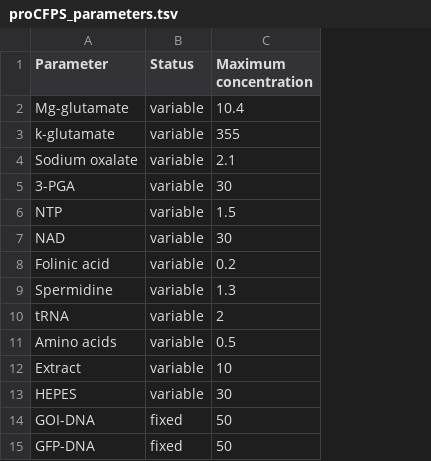
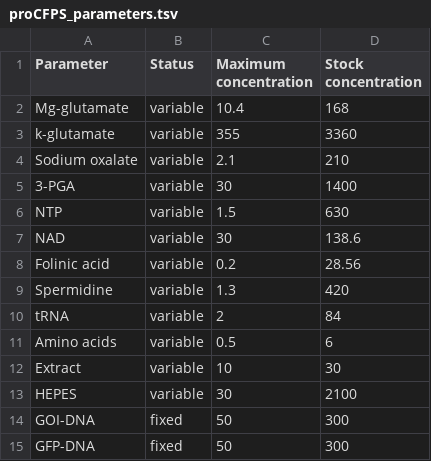
Before and after one commit to brsynth/icfree-ml, a TSV file: process_initialization/data/input/tsv/proCFPS_parameters.tsv, drawn as a sheet; the diff names each change by its address in the sheet, - before the commit and + after, or states it on an @@ line.

Commit message:
Update proCFPS_parameters.tsv
Add 'Stock concentrations' feature

```diff
--- a/process_initialization/data/input/tsv/proCFPS_parameters.tsv
+++ b/process_initialization/data/input/tsv/proCFPS_parameters.tsv
+column D (Stock concentration), rows 2-15: 168 | 3360 | 210 | 1400 | 630 | 138.6 | 28.56 | 420 | 84 | 6 | 30 | 2100 | 300 | 300
```
